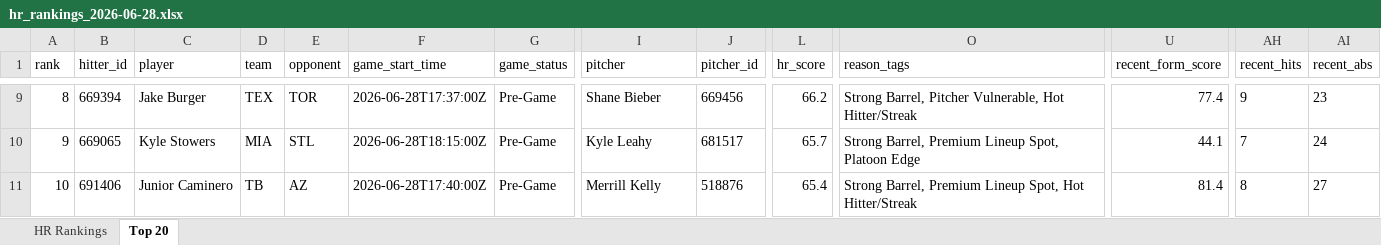
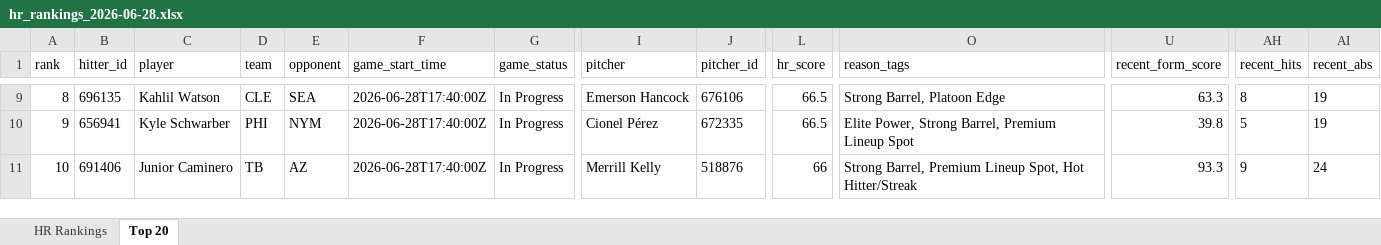
Before and after one commit to etbell28/hitter-tool, an Excel workbook: outputs/daily/hr_rankings_2026-06-28.xlsx, sheet Top 20, drawn as a sheet; only a part is shown, gaps mark what is left out; values as stored, in another font and other column widths than the file's, no borders; the diff covers the shown part only; the diff names each change by its address in the sheet, - before the commit and + after, or states it on an @@ line.

```diff
--- a/outputs/daily/hr_rankings_2026-06-28.xlsx (sheet Top 20)
+++ b/outputs/daily/hr_rankings_2026-06-28.xlsx (sheet Top 20)
-B9 (hitter_id): 669394
+B9 (hitter_id): 696135
-C9 (player): Jake Burger
+C9 (player): Kahlil Watson
-D9 (team): TEX
+D9 (team): CLE
-E9 (opponent): TOR
+E9 (opponent): SEA
-F9 (game_start_time): 2026-06-28T17:37:00Z
+F9 (game_start_time): 2026-06-28T17:40:00Z
-G9:G11 (game_status): Pre-Game
+G9:G11 (game_status): In Progress
-I9 (pitcher): Shane Bieber
+I9 (pitcher): Emerson Hancock
-J9 (pitcher_id): 669456
+J9 (pitcher_id): 676106
-L9 (hr_score): 66.2
+L9 (hr_score): 66.5
-O9 (reason_tags): Strong Barrel, Pitcher Vulnerable, Hot Hitter/Streak
+O9 (reason_tags): Strong Barrel, Platoon Edge
-U9 (recent_form_score): 77.4
+U9 (recent_form_score): 63.3
-AH9 (recent_hits): 9
+AH9 (recent_hits): 8
-AI9 (recent_abs): 23
+AI9 (recent_abs): 19
-B10 (hitter_id): 669065
+B10 (hitter_id): 656941
-C10 (player): Kyle Stowers
+C10 (player): Kyle Schwarber
-D10 (team): MIA
+D10 (team): PHI
-E10 (opponent): STL
+E10 (opponent): NYM
-F10 (game_start_time): 2026-06-28T18:15:00Z
+F10 (game_start_time): 2026-06-28T17:40:00Z
-I10 (pitcher): Kyle Leahy
+I10 (pitcher): Cionel Pérez
-J10 (pitcher_id): 681517
+J10 (pitcher_id): 672335
-L10 (hr_score): 65.7
+L10 (hr_score): 66.5
-O10 (reason_tags): Strong Barrel, Premium Lineup Spot, Platoon Edge
+O10 (reason_tags): Elite Power, Strong Barrel, Premium Lineup Spot
-U10 (recent_form_score): 44.1
+U10 (recent_form_score): 39.8
-AH10 (recent_hits): 7
+AH10 (recent_hits): 5
-AI10 (recent_abs): 24
+AI10 (recent_abs): 19
-L11 (hr_score): 65.4
+L11 (hr_score): 66
-U11 (recent_form_score): 81.4
+U11 (recent_form_score): 93.3
-AH11 (recent_hits): 8
+AH11 (recent_hits): 9
-AI11 (recent_abs): 27
+AI11 (recent_abs): 24
```
Also changed, not shown: 681 edited cells elsewhere in this sheet, sheet HR Rankings, outputs/daily/hr_rankings_2026-06-28_full.xlsx, outputs/hr_rankings.xlsx, 9 other files.
